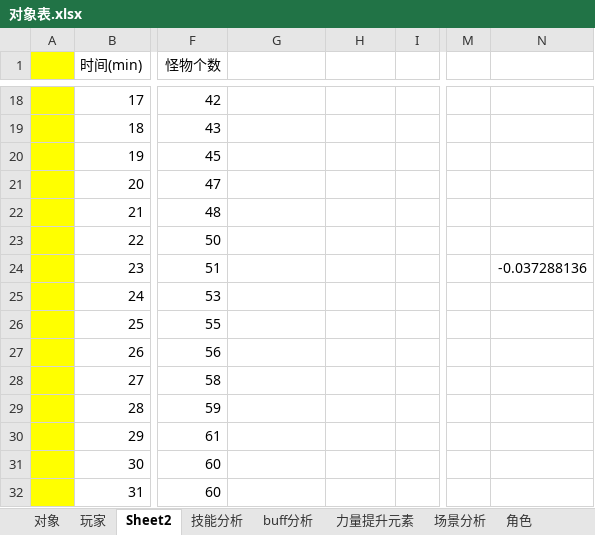
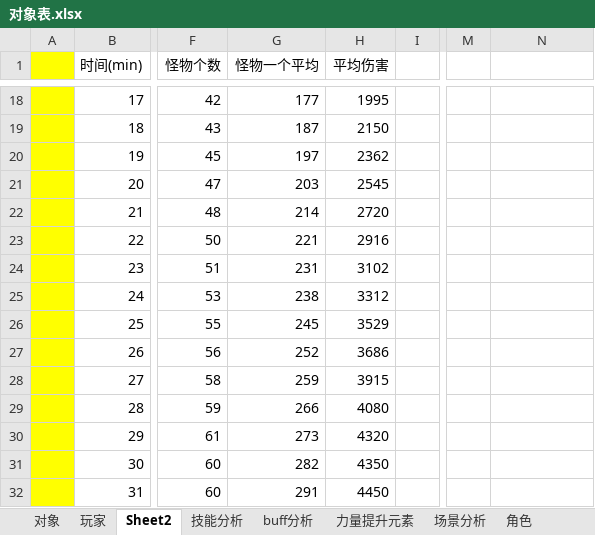
Before and after one commit to wangZJ201205/BaseGameFrame, an Excel workbook: share/data/design/对象表.xlsx, sheet Sheet2, drawn as a sheet; only a part is shown, gaps mark what is left out; values as stored, in another font and other column widths than the file's, no borders; charts and pictures not drawn; the diff covers the shown part only; the diff names each change by its address in the sheet, - before the commit and + after, or states it on an @@ line.

```diff
--- a/share/data/design/对象表.xlsx (sheet Sheet2)
+++ b/share/data/design/对象表.xlsx (sheet Sheet2)
-G1: (empty)
+G1: 怪物一个平均
-H1: (empty)
+H1: 平均伤害
-G18 (怪物一个平均): (empty)
+G18 (怪物一个平均): 177
-H18 (平均伤害): (empty)
+H18 (平均伤害): 1995
-G19 (怪物一个平均): (empty)
+G19 (怪物一个平均): 187
-H19 (平均伤害): (empty)
+H19 (平均伤害): 2150
-G20 (怪物一个平均): (empty)
+G20 (怪物一个平均): 197
-H20 (平均伤害): (empty)
+H20 (平均伤害): 2362
-G21 (怪物一个平均): (empty)
+G21 (怪物一个平均): 203
-H21 (平均伤害): (empty)
+H21 (平均伤害): 2545
-G22 (怪物一个平均): (empty)
+G22 (怪物一个平均): 214
-H22 (平均伤害): (empty)
+H22 (平均伤害): 2720
-G23 (怪物一个平均): (empty)
+G23 (怪物一个平均): 221
-H23 (平均伤害): (empty)
+H23 (平均伤害): 2916
-G24 (怪物一个平均): (empty)
+G24 (怪物一个平均): 231
-H24 (平均伤害): (empty)
+H24 (平均伤害): 3102
-N24: -0.037288136
+N24: (empty)
-G25 (怪物一个平均): (empty)
+G25 (怪物一个平均): 238
-H25 (平均伤害): (empty)
+H25 (平均伤害): 3312
-G26 (怪物一个平均): (empty)
+G26 (怪物一个平均): 245
-H26 (平均伤害): (empty)
+H26 (平均伤害): 3529
-G27 (怪物一个平均): (empty)
+G27 (怪物一个平均): 252
-H27 (平均伤害): (empty)
+H27 (平均伤害): 3686
-G28 (怪物一个平均): (empty)
+G28 (怪物一个平均): 259
-H28 (平均伤害): (empty)
+H28 (平均伤害): 3915
-G29 (怪物一个平均): (empty)
+G29 (怪物一个平均): 266
-H29 (平均伤害): (empty)
+H29 (平均伤害): 4080
-G30 (怪物一个平均): (empty)
+G30 (怪物一个平均): 273
-H30 (平均伤害): (empty)
+H30 (平均伤害): 4320
-G31 (怪物一个平均): (empty)
+G31 (怪物一个平均): 282
-H31 (平均伤害): (empty)
+H31 (平均伤害): 4350
-G32 (怪物一个平均): (empty)
+G32 (怪物一个平均): 291
-H32 (平均伤害): (empty)
+H32 (平均伤害): 4450
```
Also changed, not shown: 35 added rows, 8 removed rows, 152 edited cells and cell formats elsewhere in this sheet, charts or pictures, share/data/design/升级.xlsx, share/data/design/地图规则.xlsx, 1 other file.
